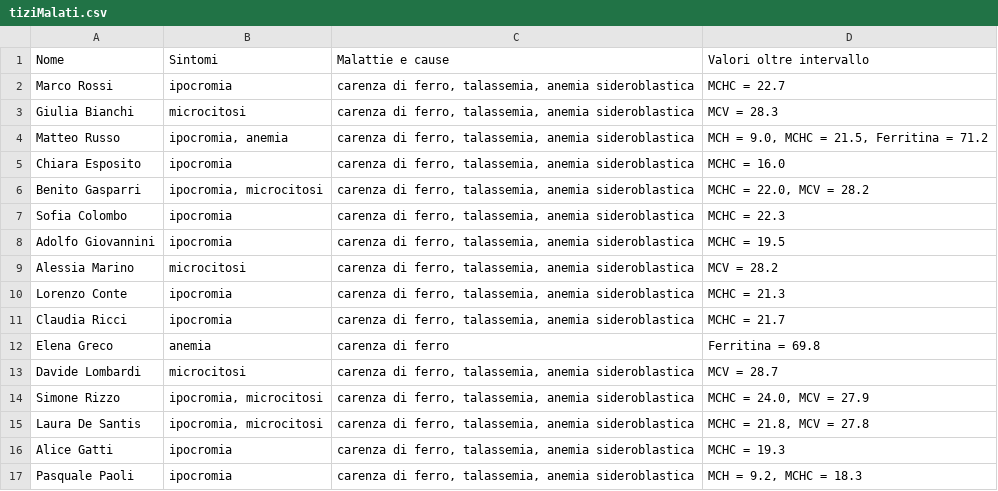
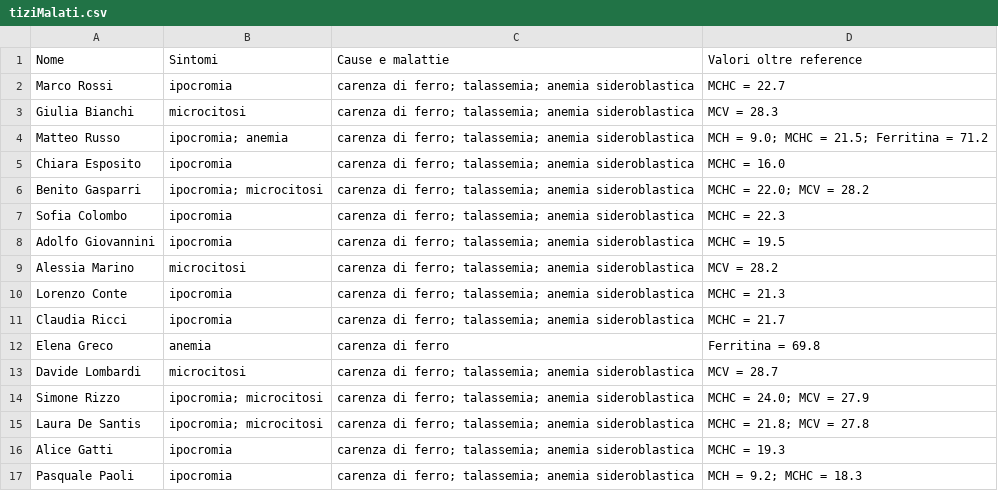
Before and after one commit to Leonfen/anemia, a CSV file: .progettino_informatica/Include/output/tiziMalati.csv, drawn as a sheet.

```diff
--- a/.progettino_informatica/Include/output/tiziMalati.csv
+++ b/.progettino_informatica/Include/output/tiziMalati.csv
@@ -1,17 +1,17 @@
-Nome,Sintomi,Malattie e cause,Valori oltre intervallo
-Marco Rossi,ipocromia,"carenza di ferro, talassemia, anemia sideroblastica",MCHC = 22.7
-Giulia Bianchi,microcitosi,"carenza di ferro, talassemia, anemia sideroblastica",MCV = 28.3
-Matteo Russo,"ipocromia, anemia","carenza di ferro, talassemia, anemia sideroblastica","MCH = 9.0, MCHC = 21.5, Ferritina = 71.2"
-Chiara Esposito,ipocromia,"carenza di ferro, talassemia, anemia sideroblastica",MCHC = 16.0
-Benito Gasparri,"ipocromia, microcitosi","carenza di ferro, talassemia, anemia sideroblastica","MCHC = 22.0, MCV = 28.2"
-Sofia Colombo,ipocromia,"carenza di ferro, talassemia, anemia sideroblastica",MCHC = 22.3
-Adolfo Giovannini,ipocromia,"carenza di ferro, talassemia, anemia sideroblastica",MCHC = 19.5
-Alessia Marino,microcitosi,"carenza di ferro, talassemia, anemia sideroblastica",MCV = 28.2
-Lorenzo Conte,ipocromia,"carenza di ferro, talassemia, anemia sideroblastica",MCHC = 21.3
-Claudia Ricci,ipocromia,"carenza di ferro, talassemia, anemia sideroblastica",MCHC = 21.7
+Nome,Sintomi,Cause e malattie,Valori oltre reference
+Marco Rossi,ipocromia,carenza di ferro; talassemia; anemia sideroblastica,MCHC = 22.7
+Giulia Bianchi,microcitosi,carenza di ferro; talassemia; anemia sideroblastica,MCV = 28.3
+Matteo Russo,ipocromia; anemia,carenza di ferro; talassemia; anemia sideroblastica,MCH = 9.0; MCHC = 21.5; Ferritina = 71.2
+Chiara Esposito,ipocromia,carenza di ferro; talassemia; anemia sideroblastica,MCHC = 16.0
+Benito Gasparri,ipocromia; microcitosi,carenza di ferro; talassemia; anemia sideroblastica,MCHC = 22.0; MCV = 28.2
+Sofia Colombo,ipocromia,carenza di ferro; talassemia; anemia sideroblastica,MCHC = 22.3
+Adolfo Giovannini,ipocromia,carenza di ferro; talassemia; anemia sideroblastica,MCHC = 19.5
+Alessia Marino,microcitosi,carenza di ferro; talassemia; anemia sideroblastica,MCV = 28.2
+Lorenzo Conte,ipocromia,carenza di ferro; talassemia; anemia sideroblastica,MCHC = 21.3
+Claudia Ricci,ipocromia,carenza di ferro; talassemia; anemia sideroblastica,MCHC = 21.7
 Elena Greco,anemia,carenza di ferro,Ferritina = 69.8
-Davide Lombardi,microcitosi,"carenza di ferro, talassemia, anemia sideroblastica",MCV = 28.7
-Simone Rizzo,"ipocromia, microcitosi","carenza di ferro, talassemia, anemia sideroblastica","MCHC = 24.0, MCV = 27.9"
-Laura De Santis,"ipocromia, microcitosi","carenza di ferro, talassemia, anemia sideroblastica","MCHC = 21.8, MCV = 27.8"
-Alice Gatti,ipocromia,"carenza di ferro, talassemia, anemia sideroblastica",MCHC = 19.3
-Pasquale Paoli,ipocromia,"carenza di ferro, talassemia, anemia sideroblastica","MCH = 9.2, MCHC = 18.3"
+Davide Lombardi,microcitosi,carenza di ferro; talassemia; anemia sideroblastica,MCV = 28.7
+Simone Rizzo,ipocromia; microcitosi,carenza di ferro; talassemia; anemia sideroblastica,MCHC = 24.0; MCV = 27.9
+Laura De Santis,ipocromia; microcitosi,carenza di ferro; talassemia; anemia sideroblastica,MCHC = 21.8; MCV = 27.8
+Alice Gatti,ipocromia,carenza di ferro; talassemia; anemia sideroblastica,MCHC = 19.3
+Pasquale Paoli,ipocromia,carenza di ferro; talassemia; anemia sideroblastica,MCH = 9.2; MCHC = 18.3
```
Also changed, not shown: 2 other files.
